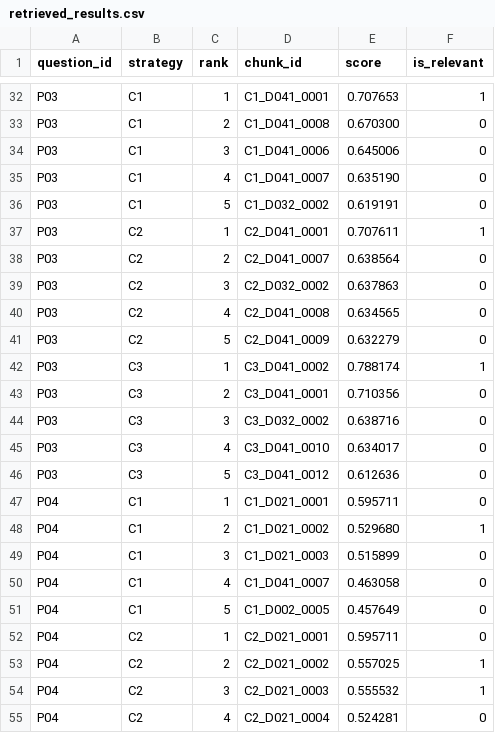
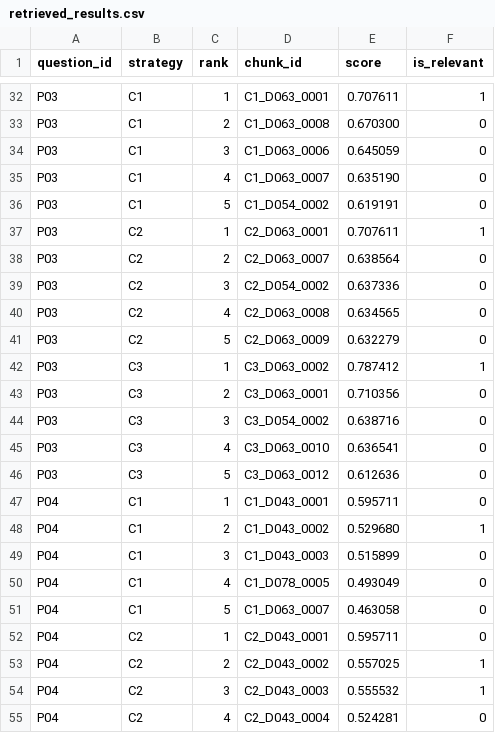
Before and after one commit to jonasyr/bachelor-rag-chunking, a CSV file: data/pilot/retrieved_results.csv, drawn as a sheet; only a part is shown, gaps mark what is left out; the diff covers the shown part only; the diff names each change by its address in the sheet, - before the commit and + after, or states it on an @@ line.

```diff
--- a/data/pilot/retrieved_results.csv
+++ b/data/pilot/retrieved_results.csv
-D32 (chunk_id): C1_D041_0001
+D32 (chunk_id): C1_D063_0001
-E32 (score): 0.707653
+E32 (score): 0.707611
-D33 (chunk_id): C1_D041_0008
+D33 (chunk_id): C1_D063_0008
-D34 (chunk_id): C1_D041_0006
+D34 (chunk_id): C1_D063_0006
-E34 (score): 0.645006
+E34 (score): 0.645059
-D35 (chunk_id): C1_D041_0007
+D35 (chunk_id): C1_D063_0007
-D36 (chunk_id): C1_D032_0002
+D36 (chunk_id): C1_D054_0002
-D37 (chunk_id): C2_D041_0001
+D37 (chunk_id): C2_D063_0001
-D38 (chunk_id): C2_D041_0007
+D38 (chunk_id): C2_D063_0007
-D39 (chunk_id): C2_D032_0002
+D39 (chunk_id): C2_D054_0002
-E39 (score): 0.637863
+E39 (score): 0.637336
-D40 (chunk_id): C2_D041_0008
+D40 (chunk_id): C2_D063_0008
-D41 (chunk_id): C2_D041_0009
+D41 (chunk_id): C2_D063_0009
-D42 (chunk_id): C3_D041_0002
+D42 (chunk_id): C3_D063_0002
-E42 (score): 0.788174
+E42 (score): 0.787412
-D43 (chunk_id): C3_D041_0001
+D43 (chunk_id): C3_D063_0001
-D44 (chunk_id): C3_D032_0002
+D44 (chunk_id): C3_D054_0002
-D45 (chunk_id): C3_D041_0010
+D45 (chunk_id): C3_D063_0010
-E45 (score): 0.634017
+E45 (score): 0.636541
-D46 (chunk_id): C3_D041_0012
+D46 (chunk_id): C3_D063_0012
-D47 (chunk_id): C1_D021_0001
+D47 (chunk_id): C1_D043_0001
-D48 (chunk_id): C1_D021_0002
+D48 (chunk_id): C1_D043_0002
-D49 (chunk_id): C1_D021_0003
+D49 (chunk_id): C1_D043_0003
-D50 (chunk_id): C1_D041_0007
+D50 (chunk_id): C1_D078_0005
-E50 (score): 0.463058
+E50 (score): 0.493049
-D51 (chunk_id): C1_D002_0005
+D51 (chunk_id): C1_D063_0007
-E51 (score): 0.457649
+E51 (score): 0.463058
-D52 (chunk_id): C2_D021_0001
+D52 (chunk_id): C2_D043_0001
-D53 (chunk_id): C2_D021_0002
+D53 (chunk_id): C2_D043_0002
-D54 (chunk_id): C2_D021_0003
+D54 (chunk_id): C2_D043_0003
-D55 (chunk_id): C2_D021_0004
+D55 (chunk_id): C2_D043_0004
```
Also changed, not shown: 153 edited cells elsewhere in this file, data/pilot/hard/retrieved_results.csv, 5 other files.
